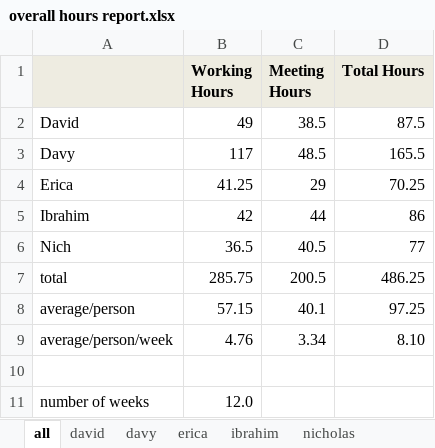
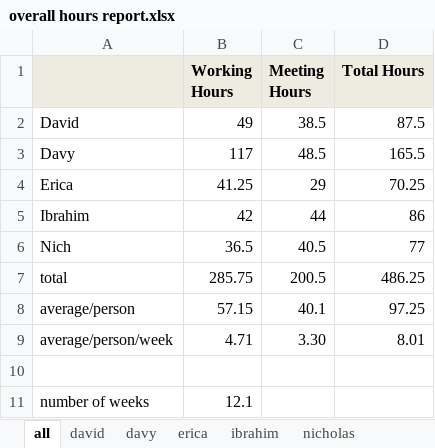
Before and after one commit to minadanesh/apsc496, an Excel workbook: status reports/overall hours report.xlsx, sheet all, drawn as a sheet; values as stored, in another font and other column widths than the file's, no borders; charts and pictures not drawn; the diff names each change by its address in the sheet, - before the commit and + after, or states it on an @@ line.

```diff
--- a/status reports/overall hours report.xlsx (sheet all)
+++ b/status reports/overall hours report.xlsx (sheet all)
-B9 (Working Hours): 4.76
+B9 (Working Hours): 4.71
-C9 (Meeting Hours): 3.34
+C9 (Meeting Hours): 3.30
-D9 (Total Hours): 8.10
+D9 (Total Hours): 8.01
-B11 (Working Hours): 12.0
+B11 (Working Hours): 12.1
```
Also changed, not shown: charts or pictures.
